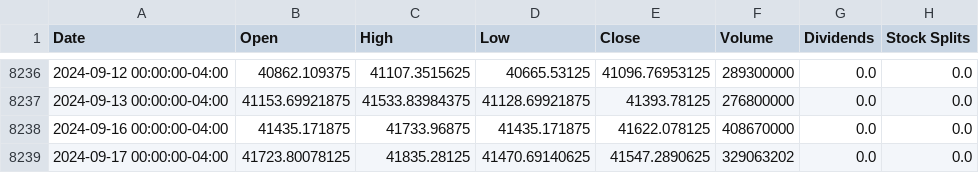
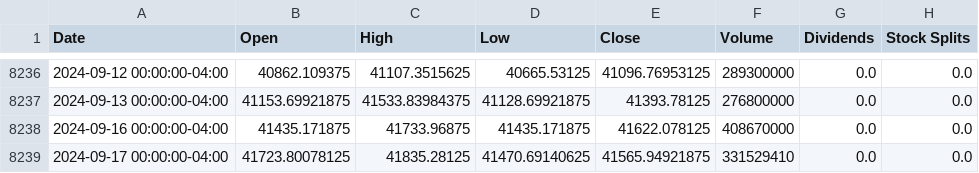
Before and after one commit to autocoreinsightz/data, a CSV file: financial/dow_data.csv, drawn as a sheet; only a part is shown, gaps mark what is left out.

Commit message:
automated update to curated data file

```diff
--- a/financial/dow_data.csv
+++ b/financial/dow_data.csv
@@ -8238,2 +8238,2 @@ Date,Open,High,Low,Close,Volume,Dividends,Stock Splits
 2024-09-16 00:00:00-04:00,41435.171875,41733.96875,41435.171875,41622.078125,408670000,0.0,0.0
-2024-09-17 00:00:00-04:00,41723.80078125,41835.28125,41470.69140625,41547.2890625,329063202,0.0,0.0
+2024-09-17 00:00:00-04:00,41723.80078125,41835.28125,41470.69140625,41565.94921875,331529410,0.0,0.0
```
